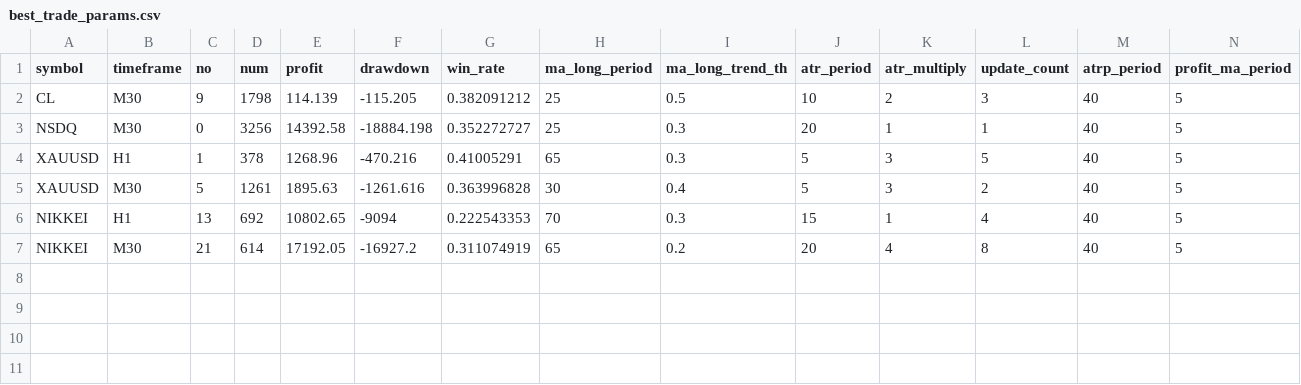
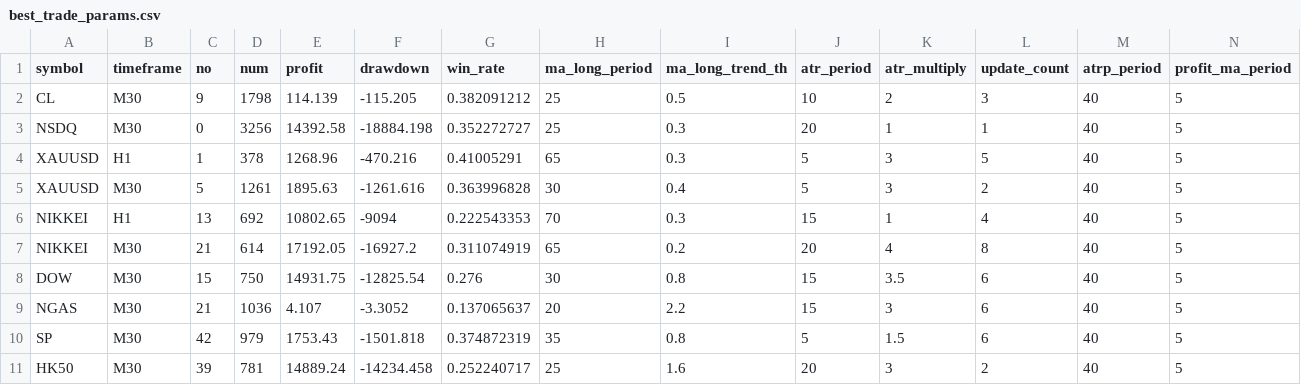
Before and after one commit to TubeSound/NWO, a CSV file: optimize2stage_2025_01_v2/sl_fix/best_trade_params.csv, drawn as a sheet; only a part is shown; rows hold the shown columns only; the diff names each change by its address in the sheet, - before the commit and + after, or states it on an @@ line.

```diff
--- a/optimize2stage_2025_01_v2/sl_fix/best_trade_params.csv
+++ b/optimize2stage_2025_01_v2/sl_fix/best_trade_params.csv
+row 8: DOW | M30 | 15 | 750 | 14931.75 | -12825.54 | 0.276 | 30 | 0.8 | 15 | 3.5 | 6 | 40 | 5
+row 9: NGAS | M30 | 21 | 1036 | 4.107 | -3.3052 | 0.137065637 | 20 | 2.2 | 15 | 3 | 6 | 40 | 5
+row 10: SP | M30 | 42 | 979 | 1753.43 | -1501.818 | 0.374872319 | 35 | 0.8 | 5 | 1.5 | 6 | 40 | 5
+row 11: HK50 | M30 | 39 | 781 | 14889.24 | -14234.458 | 0.252240717 | 25 | 1.6 | 20 | 3 | 2 | 40 | 5
```
Also changed, not shown: 3 other files.
